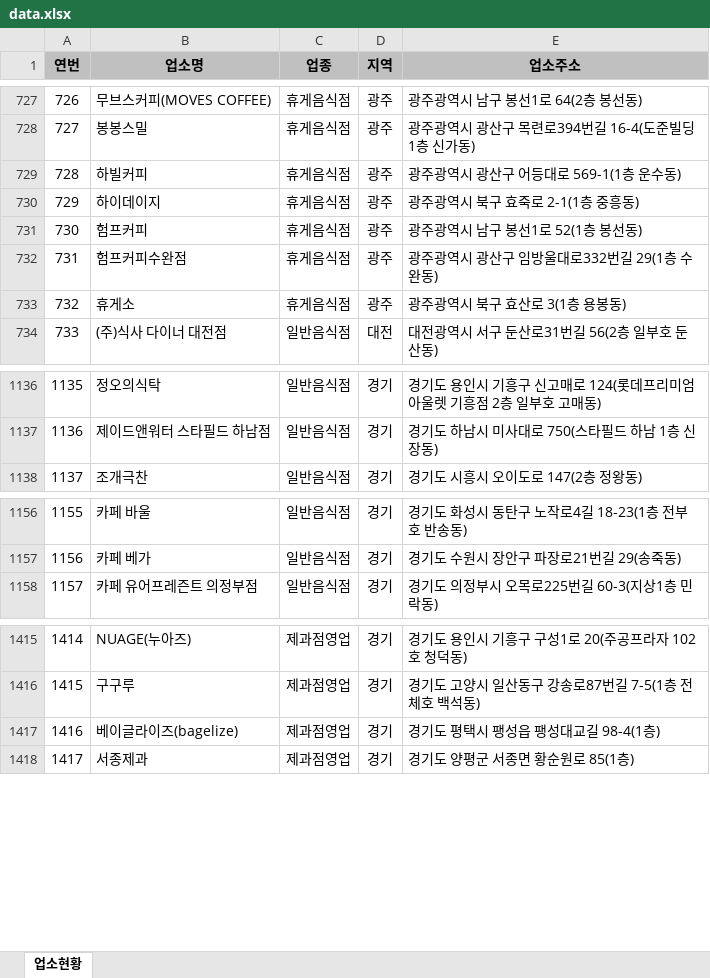
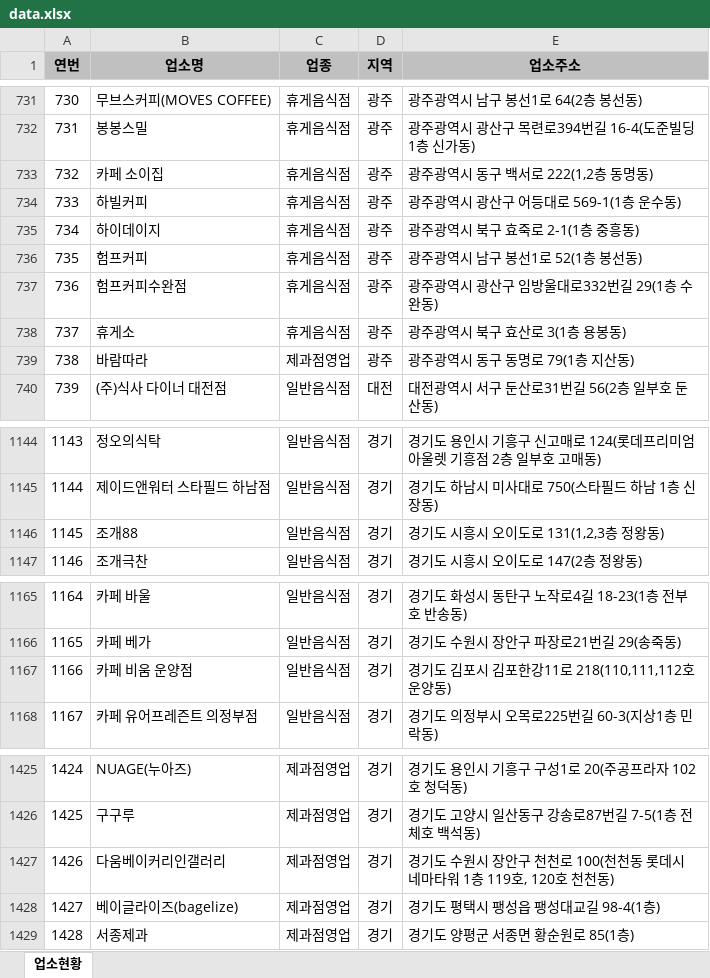
Before and after one commit to mumuabba/mumu_search, an Excel workbook: data.xlsx, sheet 업소현황, drawn as a sheet; only a part is shown, gaps mark what is left out; values as stored, in another font and other column widths than the file's, no borders; the diff covers the shown part only; the diff names each change by its address in the sheet, - before the commit and + after, or states it on an @@ line.

```diff
--- a/data.xlsx (sheet 업소현황)
+++ b/data.xlsx (sheet 업소현황)
@@ column A (연번) renumbered between rows 239 and 2144 @@
+row 733: 732 | 카페 소이집 | 휴게음식점 | 광주 | 광주광역시 동구 백서로 222(1,2층 동명동)
+row 739: 738 | 바람따라 | 제과점영업 | 광주 | 광주광역시 동구 동명로 79(1층 지산동)
+row 1146: 1145 | 조개88 | 일반음식점 | 경기 | 경기도 시흥시 오이도로 131(1,2,3층 정왕동)
+row 1167: 1166 | 카페 비움 운양점 | 일반음식점 | 경기 | 경기도 김포시 김포한강11로 218(110,111,112호 운양동)
+row 1427: 1426 | 다움베이커리인갤러리 | 제과점영업 | 경기 | 경기도 수원시 장안구 천천로 100(천천동 롯데시네마타워 1층 119호, 120호 천천동)
```
Also changed, not shown: 10 added rows, 1 removed row and 2 moved rows elsewhere in this sheet, 2 other files.
